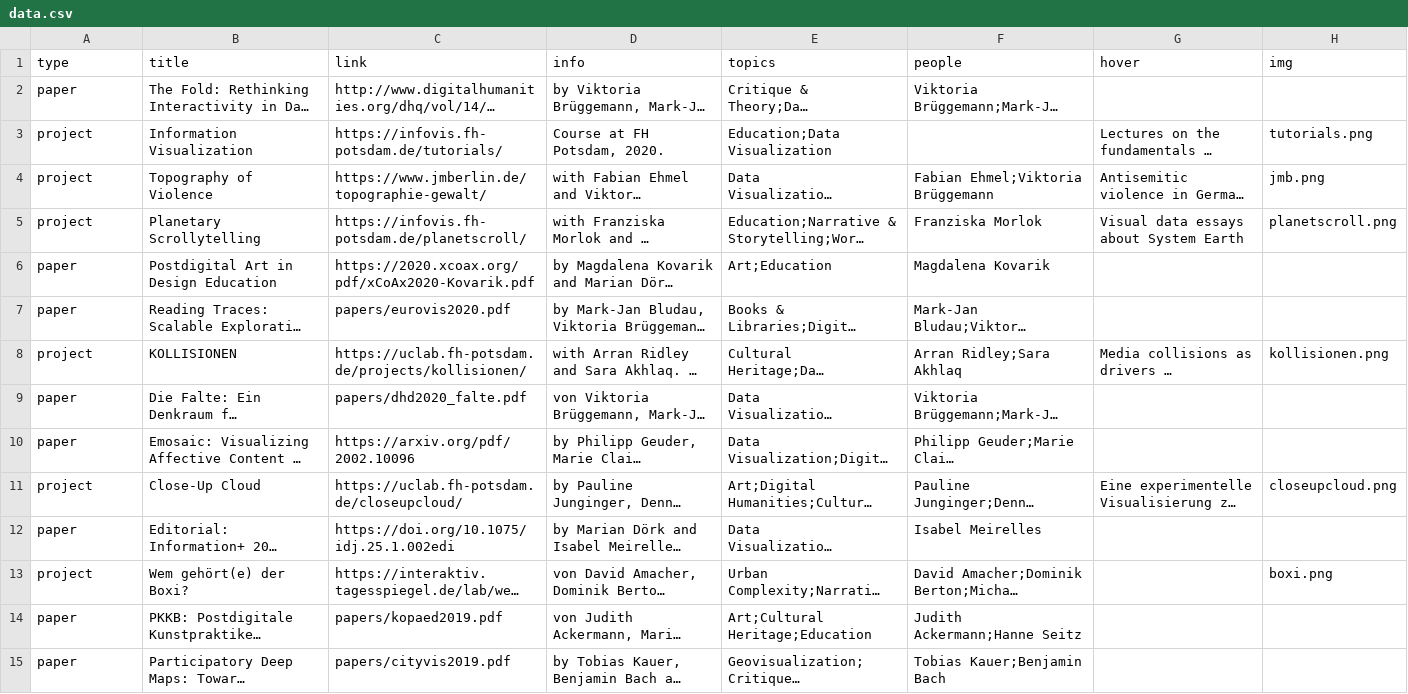
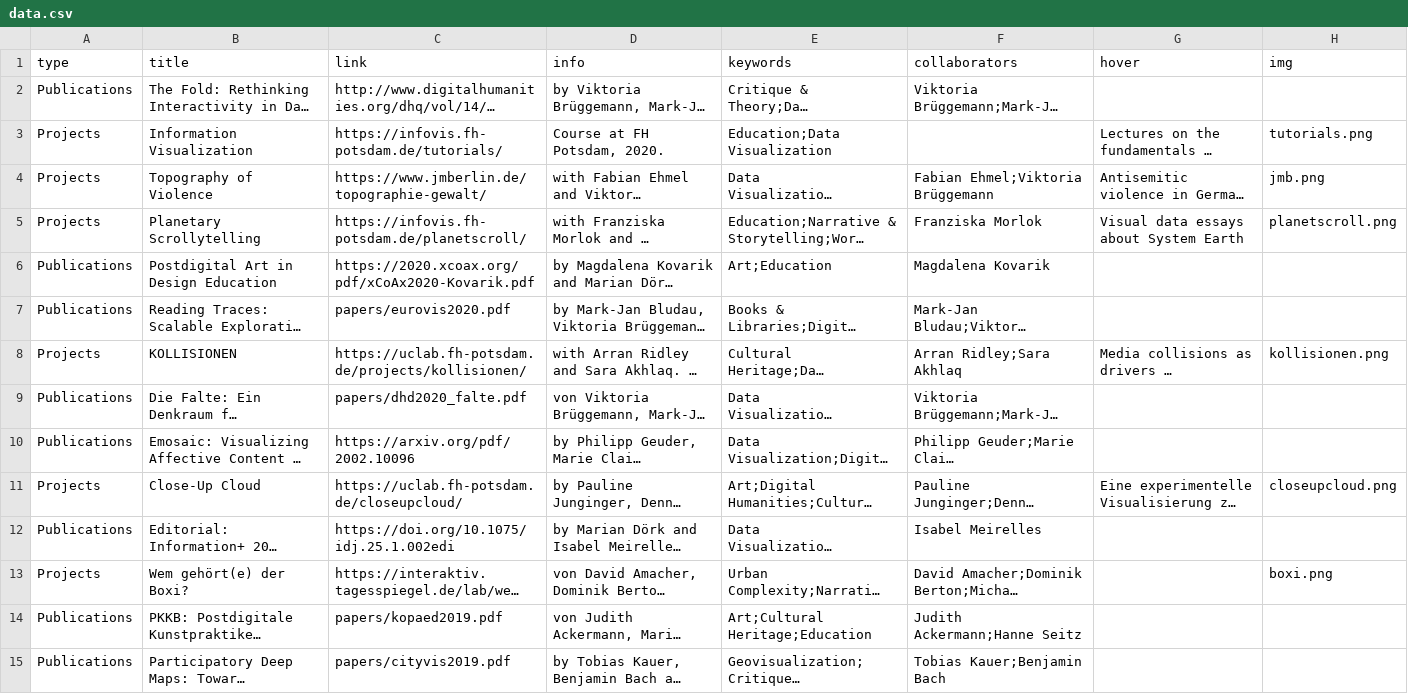
Before and after one commit to nrchtct/linkedlists, a CSV file: linkedlists/data.csv, drawn as a sheet; only a part is shown; long unchanged cells end in …; the diff covers the shown part only; the diff names each change by its address in the sheet, - before the commit and + after, or states it on an @@ line.

Commit message:
generalized facets and item types

```diff
--- a/linkedlists/data.csv
+++ b/linkedlists/data.csv
-E1: topics
+E1: keywords
-F1: people
+F1: collaborators
-A2 (type): paper
+A2 (type): Publications
-A3:A5 (type): project
+A3:A5 (type): Projects
-A6:A7 (type): paper
+A6:A7 (type): Publications
-A8 (type): project
+A8 (type): Projects
-A9:A10 (type): paper
+A9:A10 (type): Publications
-A11 (type): project
+A11 (type): Projects
-A12 (type): paper
+A12 (type): Publications
-A13 (type): project
+A13 (type): Projects
-A14:A15 (type): paper
+A14:A15 (type): Publications
```
Also changed, not shown: 109 edited cells elsewhere in this file, 2 other files.
